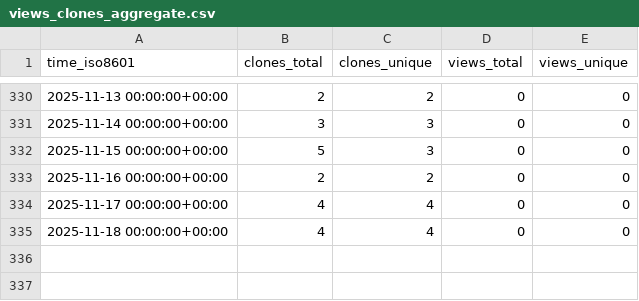
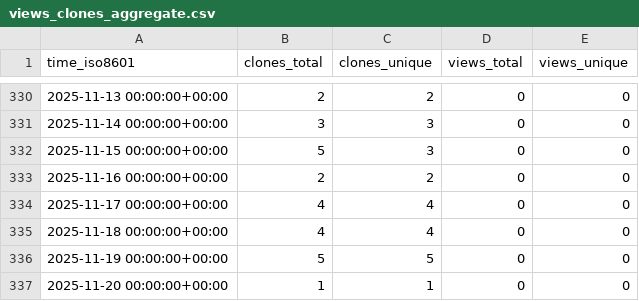
Before and after one commit to cubicleguy/ess_accl_ros1_driver, a CSV file: cubicleguy/ess_accl_ros1_driver/ghrs-data/views_clones_aggregate.csv, drawn as a sheet; only a part is shown, gaps mark what is left out; the diff names each change by its address in the sheet, - before the commit and + after, or states it on an @@ line.

```diff
--- a/cubicleguy/ess_accl_ros1_driver/ghrs-data/views_clones_aggregate.csv
+++ b/cubicleguy/ess_accl_ros1_driver/ghrs-data/views_clones_aggregate.csv
+row 336: 2025-11-19 00:00:00+00:00 | 5 | 5 | 0 | 0
+row 337: 2025-11-20 00:00:00+00:00 | 1 | 1 | 0 | 0
```
Also changed, not shown: 1 other file.
